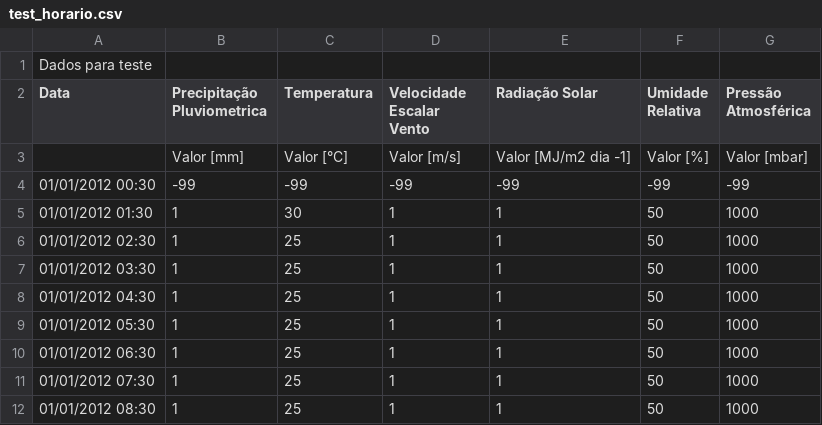
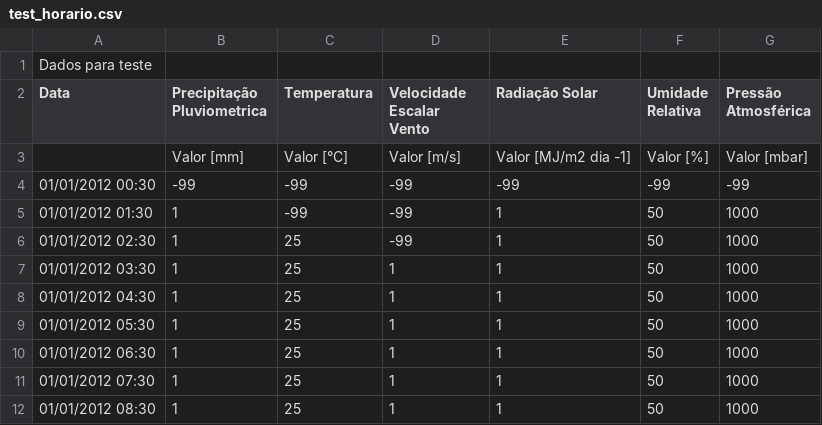
Before and after one commit to JairoRotava/swat-util, a CSV file: Data/Precipitation/test_horario.csv, drawn as a sheet; only a part is shown.

```diff
--- a/Data/Precipitation/test_horario.csv
+++ b/Data/Precipitation/test_horario.csv
@@ -4,4 +4,4 @@ Data;Precipitação Pluviometrica;Temperatura;Velocidade Escalar Vento;Radiaçã
 01/01/2012 00:30;-99;-99;-99;-99;-99;-99
-01/01/2012 01:30;1;30;1;1;50;1000
-01/01/2012 02:30;1;25;1;1;50;1000
+01/01/2012 01:30;1;-99;-99;1;50;1000
+01/01/2012 02:30;1;25;-99;1;50;1000
 01/01/2012 03:30;1;25;1;1;50;1000
```
Also changed, not shown: 1 other file.
